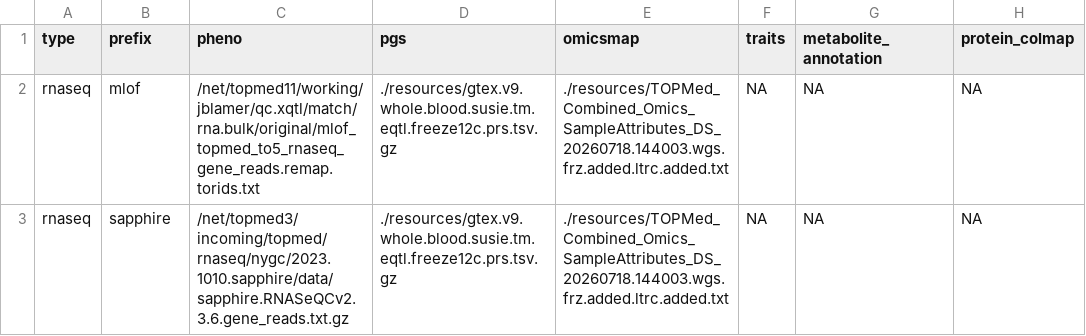
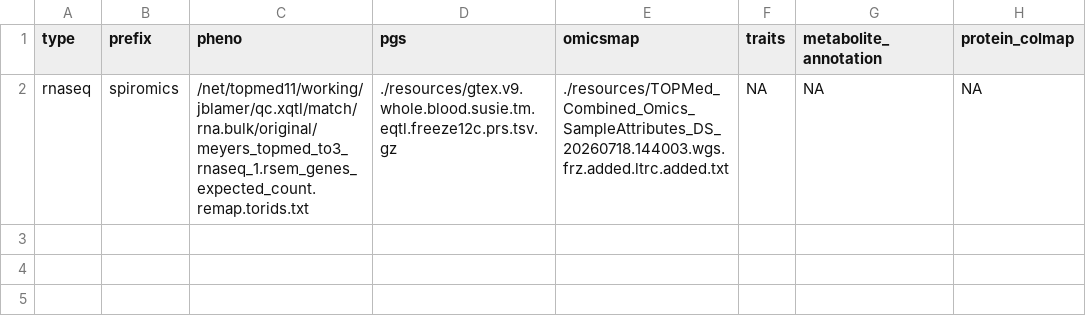
Before and after one commit to jblam251/tm-match-pheno-prs, a CSV file: etc/match.settings.run.csv, drawn as a sheet.

```diff
--- a/etc/match.settings.run.csv
+++ b/etc/match.settings.run.csv
@@ -1,3 +1,2 @@
 type,prefix,pheno,pgs,omicsmap,traits,metabolite_annotation,protein_colmap
-rnaseq,mlof,/net/topmed11/working/jblamer/qc.xqtl/match/rna.bulk/original/mlof_topmed_to5_rnaseq_gene_reads.remap.torids.txt,./resources/gtex.v9.whole.blood.susie.tm.eqtl.freeze12c.prs.tsv.gz,./resources/TOPMed_Combined_Omics_SampleAttributes_DS_20260718.144003.wgs.frz.added.ltrc.added.txt,NA,NA,NA
-rnaseq,sapphire,/net/topmed3/incoming/topmed/rnaseq/nygc/2023.1010.sapphire/data/sapphire.RNASeQCv2.3.6.gene_reads.txt.gz,./resources/gtex.v9.whole.blood.susie.tm.eqtl.freeze12c.prs.tsv.gz,./resources/TOPMed_Combined_Omics_SampleAttributes_DS_20260718.144003.wgs.frz.added.ltrc.added.txt,NA,NA,NA
+rnaseq,spiromics,/net/topmed11/working/jblamer/qc.xqtl/match/rna.bulk/original/meyers_topmed_to3_rnaseq_1.rsem_genes_expected_count.remap.torids.txt,./resources/gtex.v9.whole.blood.susie.tm.eqtl.freeze12c.prs.tsv.gz,./resources/TOPMed_Combined_Omics_SampleAttributes_DS_20260718.144003.wgs.frz.added.ltrc.added.txt,NA,NA,NA
```
Also changed, not shown: 2 other files.
